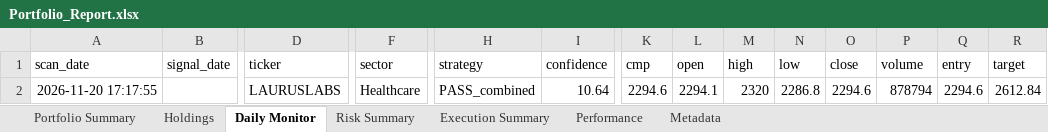
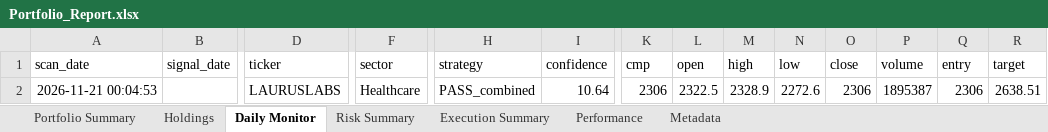
Before and after one commit to PavanSaiNekkala/Scanner, an Excel workbook: scanner_monitor/reports/latest/Portfolio_Report.xlsx, sheet Daily Monitor, drawn as a sheet; only a part is shown, gaps mark what is left out; values as stored, in another font and other column widths than the file's, no borders; removed rows and columns are numbered as before the commit, all else as after; rows hold the shown columns only; the diff names each change by its address in the sheet, - before the commit and + after, or states it on an @@ line.

```diff
--- a/scanner_monitor/reports/latest/Portfolio_Report.xlsx (sheet Daily Monitor)
+++ b/scanner_monitor/reports/latest/Portfolio_Report.xlsx (sheet Daily Monitor)
-row 2: 2026-11-20 17:17:55 |  | LAURUSLABS | Healthcare | PASS_combined | 10.64 | 2294.6 | 2294.1 | 2320 | 2286.8 | 2294.6 | 878794 | 2294.6 | 2612.84
+row 2: 2026-11-21 00:04:53 |  | LAURUSLABS | Healthcare | PASS_combined | 10.64 | 2306 | 2322.5 | 2328.9 | 2272.6 | 2306 | 1895387 | 2306 | 2638.51
```
Also changed, not shown: sheet Holdings, sheet Risk Summary, sheet Metadata, 13 other files.
